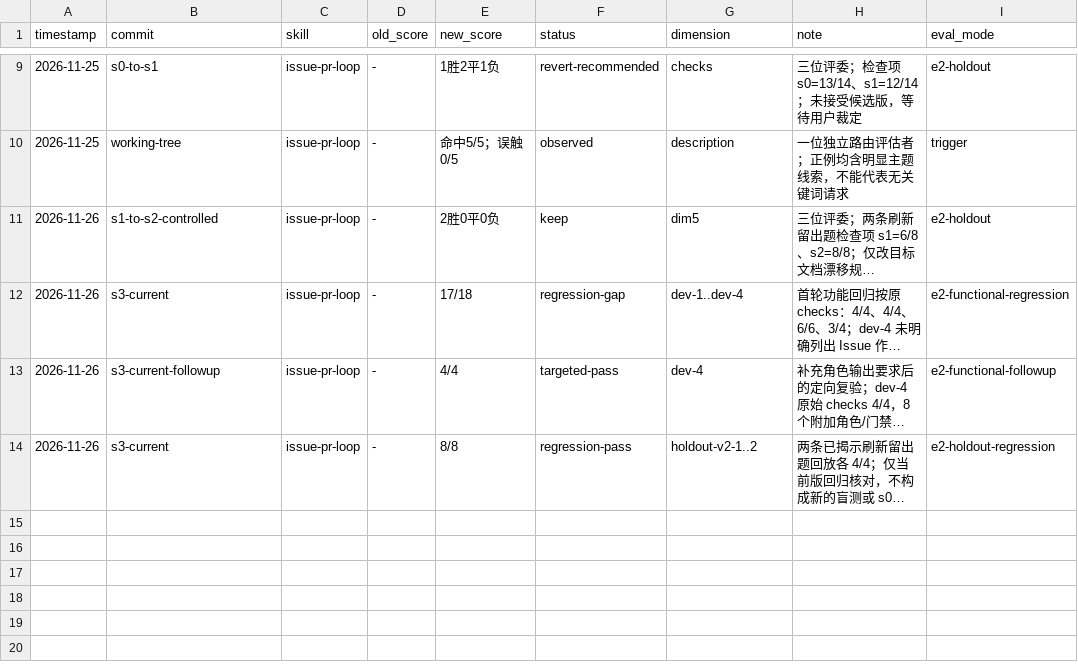
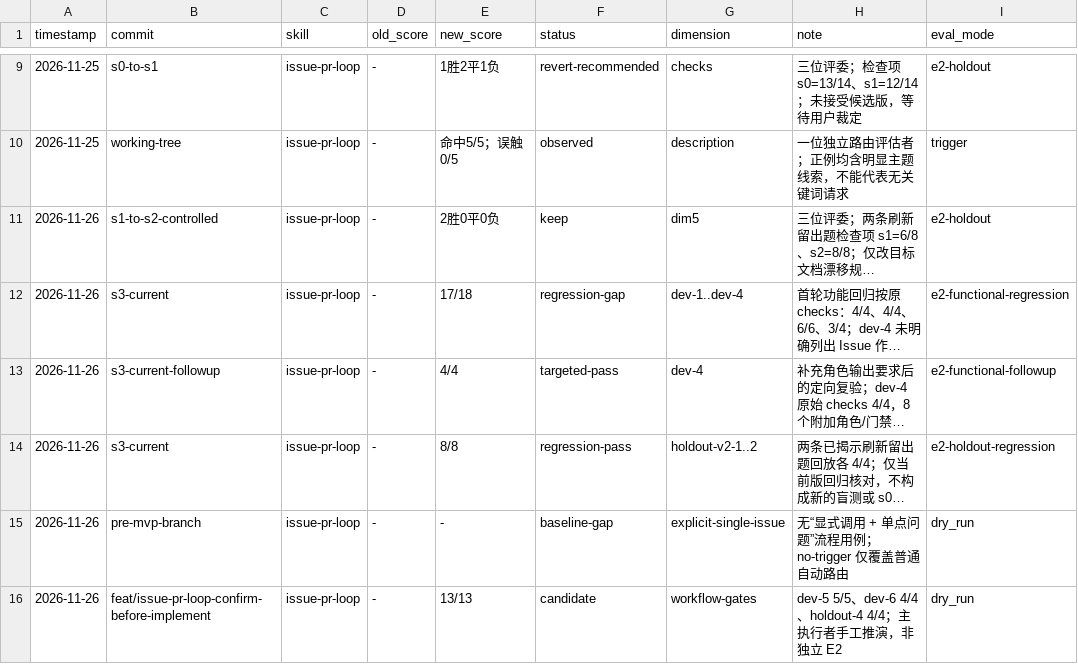
Before and after one commit to deosiree/cursor-config, a TSV file: git-skills/issue-pr-loop/evals/results.tsv, drawn as a sheet; only a part is shown, gaps mark what is left out; long unchanged cells end in …; the diff names each change by its address in the sheet, - before the commit and + after, or states it on an @@ line.

Commit message:
feat(issue-pr-loop): 默认等待方案确认再实施

```diff
--- a/git-skills/issue-pr-loop/evals/results.tsv
+++ b/git-skills/issue-pr-loop/evals/results.tsv
+row 15: 2026-11-26 | pre-mvp-branch | issue-pr-loop | - | - | baseline-gap | explicit-single-issue | 无“显式调用 + 单点问题”流程用例；no-trigger 仅覆盖普通自动路由 | dry_run
+row 16: 2026-11-26 | feat/issue-pr-loop-confirm-before-implement | issue-pr-loop | - | 13/13 | candidate | workflow-gates | dev-5 5/5、dev-6 4/4、holdout-4 4/4；主执行者手工推演，非独立 E2 | dry_run
```
Also changed, not shown: 9 other files.
